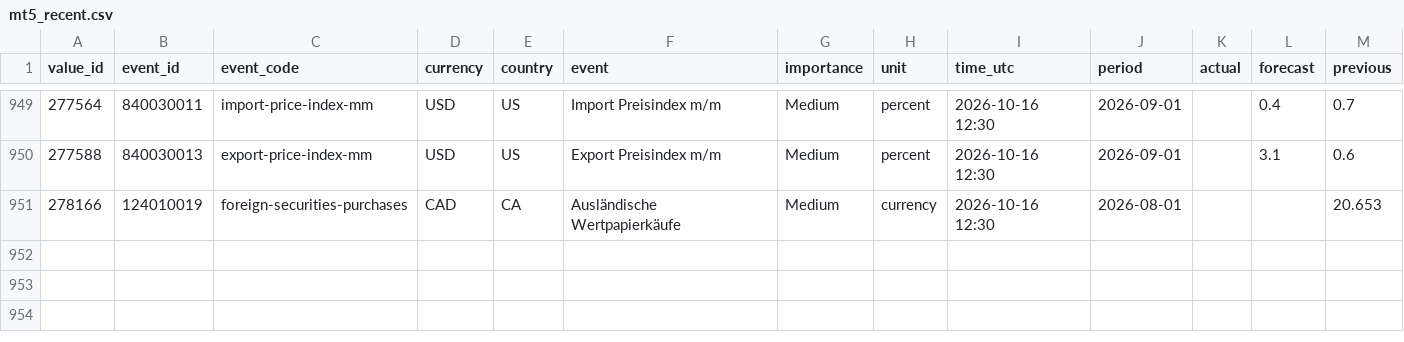
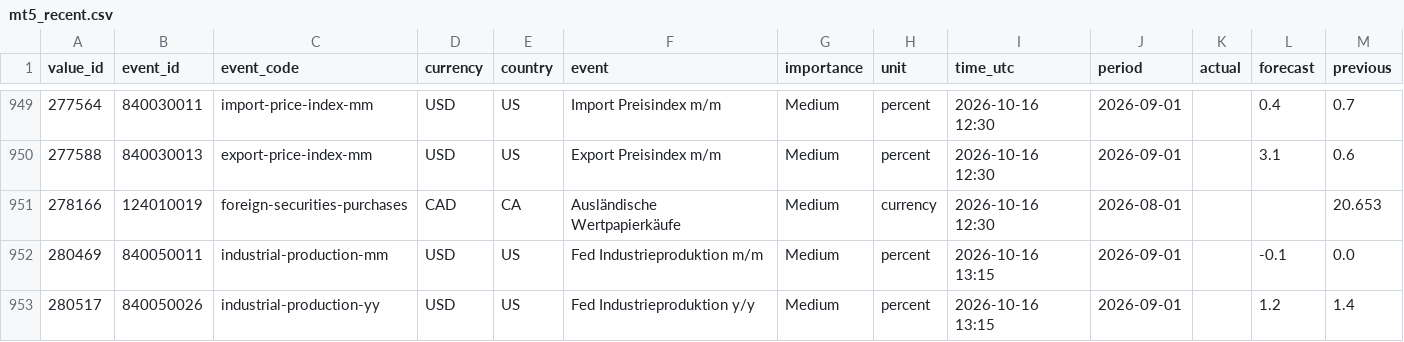
Before and after one commit to MazohFX/taco-strategy-lab, a CSV file: data/macro_calendar/mt5_recent.csv, drawn as a sheet; only a part is shown, gaps mark what is left out; rows hold the shown columns only; the diff names each change by its address in the sheet, - before the commit and + after, or states it on an @@ line.

```diff
--- a/data/macro_calendar/mt5_recent.csv
+++ b/data/macro_calendar/mt5_recent.csv
+row 952: 280469 | 840050011 | industrial-production-mm | USD | US | Fed Industrieproduktion m/m | Medium | percent | 2026-10-16 13:15 | 2026-09-01 |  | -0.1 | 0.0
+row 953: 280517 | 840050026 | industrial-production-yy | USD | US | Fed Industrieproduktion y/y | Medium | percent | 2026-10-16 13:15 | 2026-09-01 |  | 1.2 | 1.4
```
Also changed, not shown: 1 other file.
